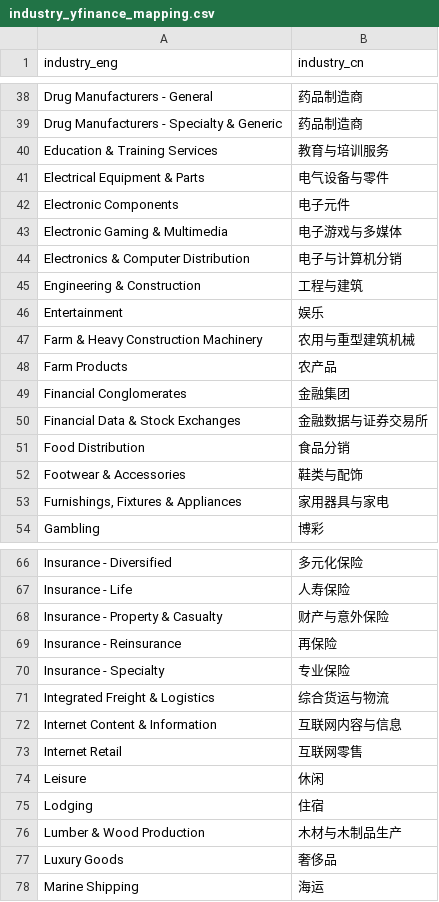
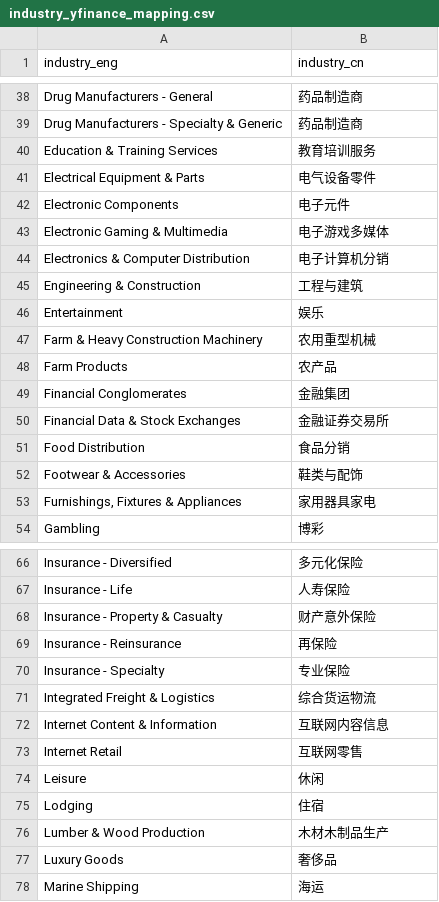
Before and after one commit to joeyrensh/pub_finance, a CSV file: pub_finance/finance/usstockinfo/industry_yfinance_mapping.csv, drawn as a sheet; only a part is shown, gaps mark what is left out; the diff covers the shown part only.

```diff
--- a/pub_finance/finance/usstockinfo/industry_yfinance_mapping.csv
+++ b/pub_finance/finance/usstockinfo/industry_yfinance_mapping.csv
@@ -39,16 +39,16 @@ Drug Manufacturers - General,药品制造商
 Drug Manufacturers - Specialty & Generic,药品制造商
-Education & Training Services,教育与培训服务
-Electrical Equipment & Parts,电气设备与零件
+Education & Training Services,教育培训服务
+Electrical Equipment & Parts,电气设备零件
 Electronic Components,电子元件
-Electronic Gaming & Multimedia,电子游戏与多媒体
-Electronics & Computer Distribution,电子与计算机分销
+Electronic Gaming & Multimedia,电子游戏多媒体
+Electronics & Computer Distribution,电子计算机分销
 Engineering & Construction,工程与建筑
 Entertainment,娱乐
-Farm & Heavy Construction Machinery,农用与重型建筑机械
+Farm & Heavy Construction Machinery,农用重型机械
 Farm Products,农产品
 Financial Conglomerates,金融集团
-Financial Data & Stock Exchanges,金融数据与证券交易所
+Financial Data & Stock Exchanges,金融证券交易所
 Food Distribution,食品分销
 Footwear & Accessories,鞋类与配饰
-"Furnishings, Fixtures & Appliances",家用器具与家电
+"Furnishings, Fixtures & Appliances",家用器具家电
 Gambling,博彩
@@ -67,7 +67,7 @@ Insurance - Diversified,多元化保险
 Insurance - Life,人寿保险
-Insurance - Property & Casualty,财产与意外保险
+Insurance - Property & Casualty,财产意外保险
 Insurance - Reinsurance,再保险
 Insurance - Specialty,专业保险
-Integrated Freight & Logistics,综合货运与物流
-Internet Content & Information,互联网内容与信息
+Integrated Freight & Logistics,综合货运物流
+Internet Content & Information,互联网内容信息
 Internet Retail,互联网零售
@@ -75,3 +75,3 @@ Leisure,休闲
 Lodging,住宿
-Lumber & Wood Production,木材与木制品生产
+Lumber & Wood Production,木材木制品生产
 Luxury Goods,奢侈品
```
Also changed, not shown: 22 edited cells elsewhere in this file, pub_finance/finance/usstockinfo/industry.csv, 1 other file.
